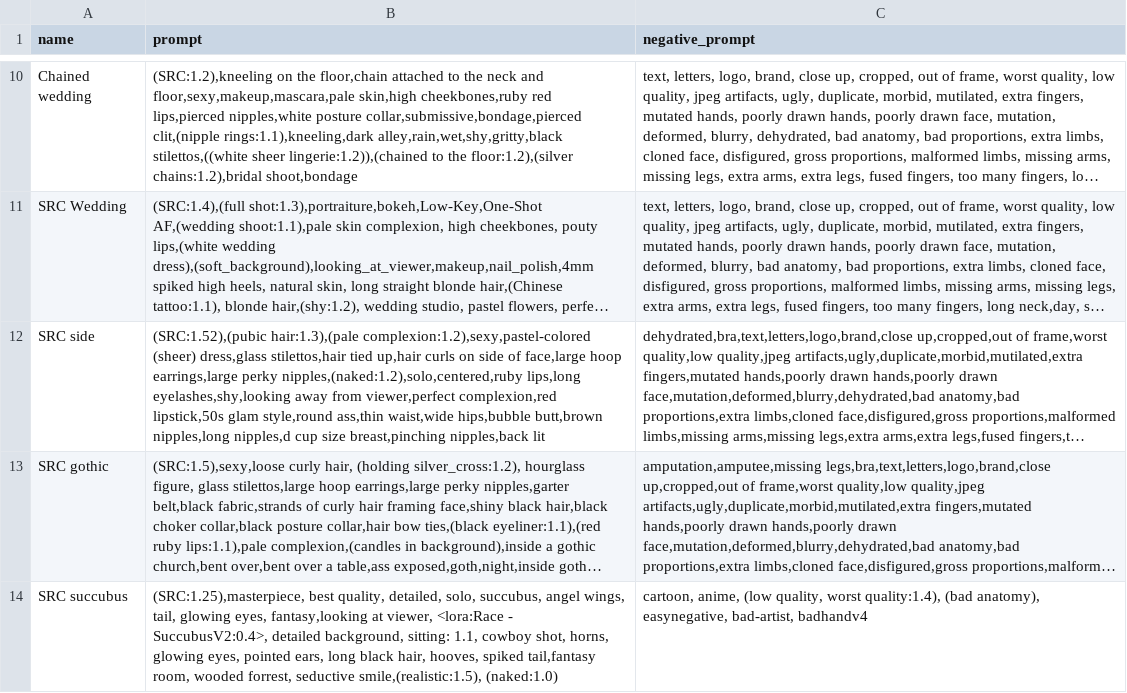
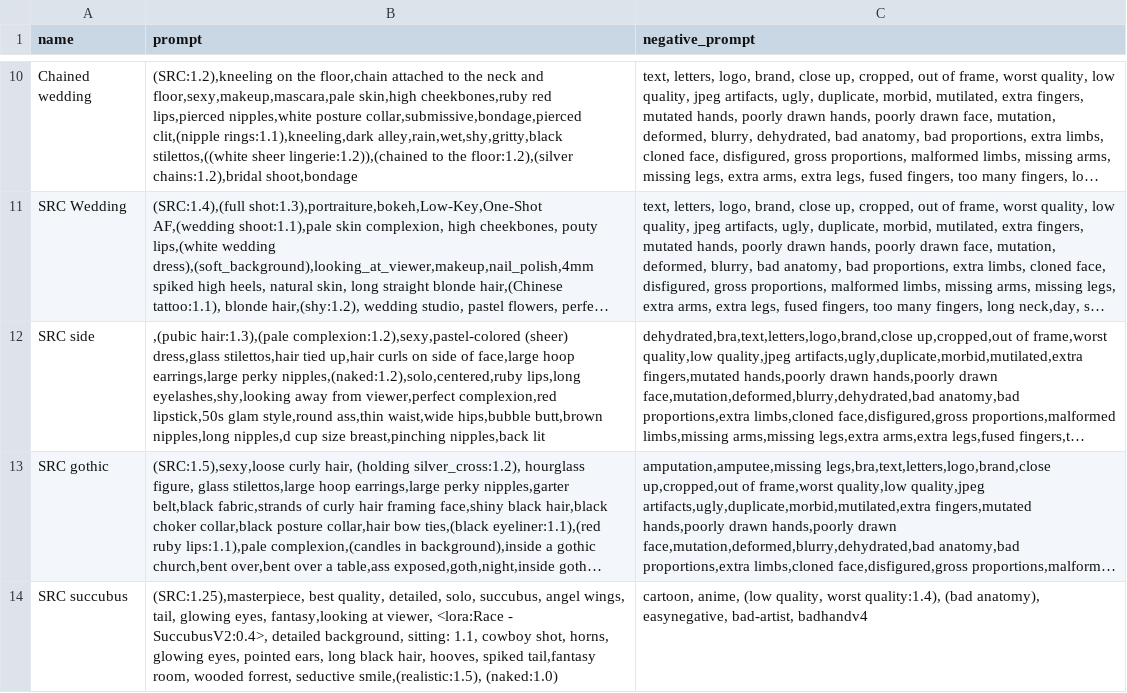
Before and after one commit to rchennau/scripts, a CSV file: styles.csv, drawn as a sheet; only a part is shown, gaps mark what is left out; long unchanged cells end in …; the diff names each change by its address in the sheet, - before the commit and + after, or states it on an @@ line.

```diff
--- a/styles.csv
+++ b/styles.csv
-B12 (prompt): (SRC:1.52),(pubic hair:1.3),(pale complexion:1.2),sexy,pastel-colored…
+B12 (prompt): ,(pubic hair:1.3),(pale complexion:1.2),sexy,pastel-colored…
```
Also changed, not shown: 2 other files.
